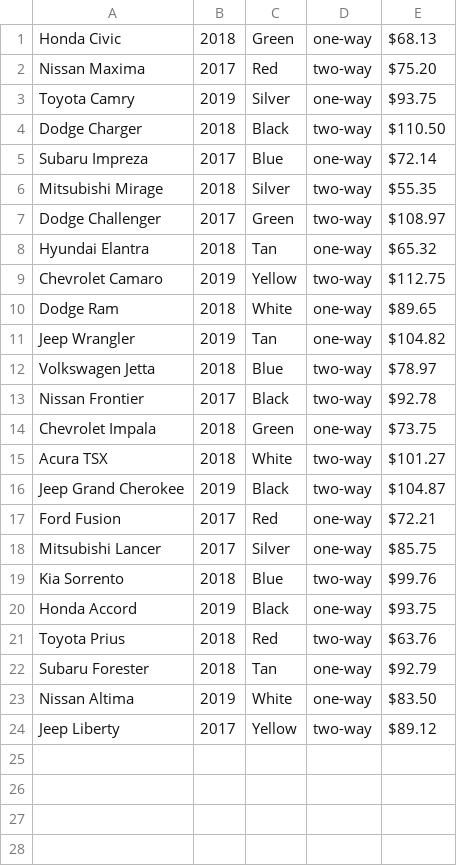
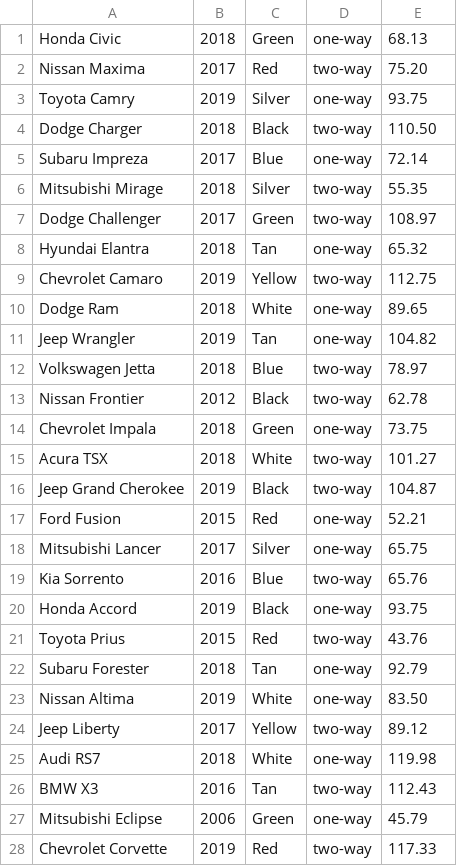
Before and after one commit to melaniechavez/final-project, a CSV file: CarList.csv, drawn as a sheet; only a part is shown; the diff covers the shown part only.

Commit message:
Update CarList.csv
Full list of cars. The list works perfectly with the spaces in between. No $ sign implemented.

```diff
--- a/CarList.csv
+++ b/CarList.csv
@@ -1,24 +1,28 @@
-Honda Civic, 2018, Green, one-way, $68.13
-Nissan Maxima, 2017, Red, two-way, $75.20
-Toyota Camry, 2019, Silver, one-way, $93.75
-Dodge Charger, 2018, Black, two-way, $110.50
-Subaru Impreza, 2017, Blue, one-way, $72.14
-Mitsubishi Mirage, 2018, Silver, two-way, $55.35
-Dodge Challenger, 2017, Green, two-way, $108.97
-Hyundai Elantra, 2018, Tan, one-way, $65.32
-Chevrolet Camaro, 2019, Yellow, two-way, $112.75
-Dodge Ram, 2018, White, one-way, $89.65
-Jeep Wrangler, 2019, Tan, one-way, $104.82
-Volkswagen Jetta, 2018, Blue, two-way, $78.97
-Nissan Frontier, 2017, Black, two-way, $92.78
-Chevrolet Impala, 2018, Green, one-way, $73.75
-Acura TSX, 2018, White, two-way, $101.27
-Jeep Grand Cherokee, 2019, Black, two-way, $104.87
-Ford Fusion, 2017, Red, one-way, $72.21
-Mitsubishi Lancer, 2017, Silver, one-way, $85.75
-Kia Sorrento, 2018, Blue, two-way, $99.76
-Honda Accord, 2019, Black, one-way, $93.75
-Toyota Prius, 2018, Red, two-way, $63.76
-Subaru Forester, 2018, Tan, one-way, $92.79
-Nissan Altima, 2019, White, one-way, $83.50
-Jeep Liberty, 2017, Yellow, two-way, $89.12
+Honda Civic, 2018, Green, one-way, 68.13
+Nissan Maxima, 2017, Red, two-way, 75.20
+Toyota Camry, 2019, Silver, one-way, 93.75
+Dodge Charger, 2018, Black, two-way, 110.50
+Subaru Impreza, 2017, Blue, one-way, 72.14
+Mitsubishi Mirage, 2018, Silver, two-way, 55.35
+Dodge Challenger, 2017, Green, two-way, 108.97
+Hyundai Elantra, 2018, Tan, one-way, 65.32
+Chevrolet Camaro, 2019, Yellow, two-way, 112.75
+Dodge Ram, 2018, White, one-way, 89.65
+Jeep Wrangler, 2019, Tan, one-way, 104.82
+Volkswagen Jetta, 2018, Blue, two-way, 78.97
+Nissan Frontier, 2012, Black, two-way, 62.78
+Chevrolet Impala, 2018, Green, one-way, 73.75
+Acura TSX, 2018, White, two-way, 101.27
+Jeep Grand Cherokee, 2019, Black, two-way, 104.87
+Ford Fusion, 2015, Red, one-way, 52.21
+Mitsubishi Lancer, 2017, Silver, one-way, 65.75
+Kia Sorrento, 2016, Blue, two-way, 65.76
+Honda Accord, 2019, Black, one-way, 93.75
+Toyota Prius, 2015, Red, two-way, 43.76
+Subaru Forester, 2018, Tan, one-way, 92.79
+Nissan Altima, 2019, White, one-way, 83.50
+Jeep Liberty, 2017, Yellow, two-way, 89.12
+Audi RS7, 2018, White, one-way, 119.98
+BMW X3, 2016, Tan, two-way, 112.43
+Mitsubishi Eclipse, 2006, Green, one-way, 45.79
+Chevrolet Corvette, 2019, Red, two-way, 117.33
```
Also changed, not shown: 12 added rows elsewhere in this file.
